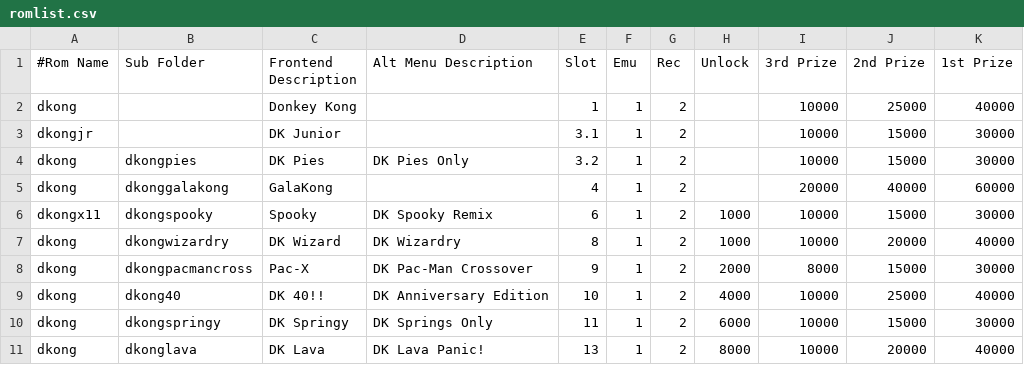
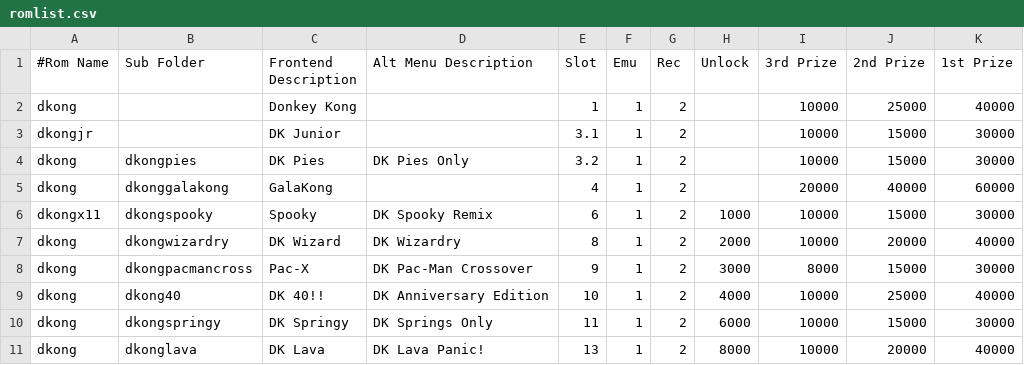
Before and after one commit to 10yard/dkafe, a CSV file: romlist.csv, drawn as a sheet; only a part is shown.

Commit message:
DK Wizardry and DK Accelerate now support a limited HUD with score targets shown Slight increase to DK coin release frequency Change first 3 machine unlock targets to 1000, 2000, 3000
Improvements suggested by Justin De Lucia:
Add-on download/install screens now feature an animated DK and pauline announces the download percentage progress
When getting the first place prize from a game, Donkey Kong shows his teeth while hoisting the gold trophy.
A mini trophy (gold, silver or bronze) appears next to each machine after a trophy is awarded, indicating the players best achievement. This achievement is stored.  Can the player achieve gold on all machines?
Fix bug with game description being active while jumpman is on a ladder

```diff
--- a/romlist.csv
+++ b/romlist.csv
@@ -6,4 +6,4 @@ dkong,dkonggalakong,GalaKong,,4,1,2,,20000,40000,60000
 dkongx11,dkongspooky,Spooky,DK Spooky Remix,6,1,2,1000,10000,15000,30000
-dkong,dkongwizardry,DK Wizard,DK Wizardry,8,1,2,1000,10000,20000,40000
-dkong,dkongpacmancross,Pac-X,DK Pac-Man Crossover,9,1,2,2000,8000,15000,30000
+dkong,dkongwizardry,DK Wizard,DK Wizardry,8,1,2,2000,10000,20000,40000
+dkong,dkongpacmancross,Pac-X,DK Pac-Man Crossover,9,1,2,3000,8000,15000,30000
 dkong,dkong40,DK 40!!,DK Anniversary Edition,10,1,2,4000,10000,25000,40000
```
Also changed, not shown: 18 other files.
